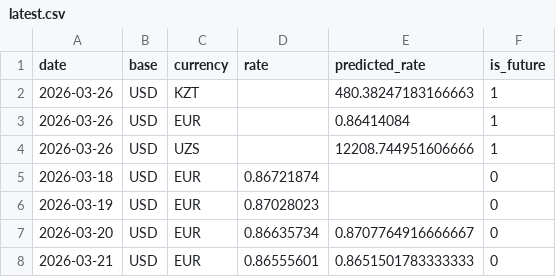
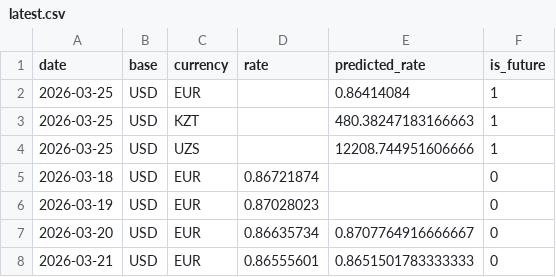
Before and after one commit to yytrofimoff/streamlit-demo, a CSV file: data/latest.csv, drawn as a sheet; only a part is shown.

Commit message:
update latest.csv 2026-03-25 09:08:26.866371

```diff
--- a/data/latest.csv
+++ b/data/latest.csv
@@ -1,5 +1,5 @@
 date,base,currency,rate,predicted_rate,is_future
-2026-03-26,USD,KZT,,480.38247183166663,1
-2026-03-26,USD,EUR,,0.86414084,1
-2026-03-26,USD,UZS,,12208.744951606666,1
+2026-03-25,USD,EUR,,0.86414084,1
+2026-03-25,USD,KZT,,480.38247183166663,1
+2026-03-25,USD,UZS,,12208.744951606666,1
 2026-03-18,USD,EUR,0.86721874,,0
```
